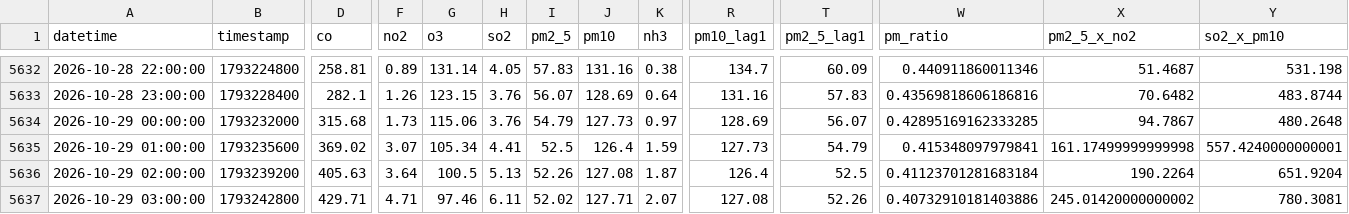
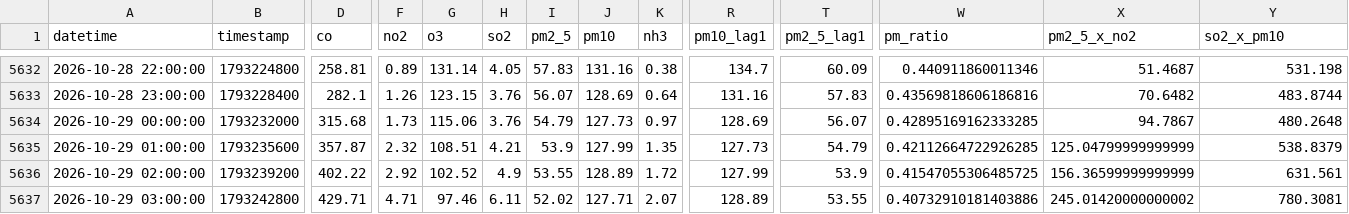
Before and after one commit to uzairharoon-dev/AQI-Predictor-End-to-End-ML-Pipeline-, a CSV file: data/aqi_features.csv, drawn as a sheet; only a part is shown, gaps mark what is left out; the diff covers the shown part only; the diff names each change by its address in the sheet, - before the commit and + after, or states it on an @@ line.

```diff
--- a/data/aqi_features.csv
+++ b/data/aqi_features.csv
-D5635 (co): 369.02
+D5635 (co): 357.87
-F5635 (no2): 3.07
+F5635 (no2): 2.32
-G5635 (o3): 105.34
+G5635 (o3): 108.51
-H5635 (so2): 4.41
+H5635 (so2): 4.21
-I5635 (pm2_5): 52.5
+I5635 (pm2_5): 53.9
-J5635 (pm10): 126.4
+J5635 (pm10): 127.99
-K5635 (nh3): 1.59
+K5635 (nh3): 1.35
-W5635 (pm_ratio): 0.415348097979841
+W5635 (pm_ratio): 0.42112664722926285
-X5635 (pm2_5_x_no2): 161.17499999999998
+X5635 (pm2_5_x_no2): 125.04799999999999
-Y5635 (so2_x_pm10): 557.4240000000001
+Y5635 (so2_x_pm10): 538.8379
-D5636 (co): 405.63
+D5636 (co): 402.22
-F5636 (no2): 3.64
+F5636 (no2): 2.92
-G5636 (o3): 100.5
+G5636 (o3): 102.52
-H5636 (so2): 5.13
+H5636 (so2): 4.9
-I5636 (pm2_5): 52.26
+I5636 (pm2_5): 53.55
-J5636 (pm10): 127.08
+J5636 (pm10): 128.89
-K5636 (nh3): 1.87
+K5636 (nh3): 1.72
-R5636 (pm10_lag1): 126.4
+R5636 (pm10_lag1): 127.99
-T5636 (pm2_5_lag1): 52.5
+T5636 (pm2_5_lag1): 53.9
-W5636 (pm_ratio): 0.41123701281683184
+W5636 (pm_ratio): 0.41547055306485725
-X5636 (pm2_5_x_no2): 190.2264
+X5636 (pm2_5_x_no2): 156.36599999999999
-Y5636 (so2_x_pm10): 651.9204
+Y5636 (so2_x_pm10): 631.561
-R5637 (pm10_lag1): 127.08
+R5637 (pm10_lag1): 128.89
-T5637 (pm2_5_lag1): 52.26
+T5637 (pm2_5_lag1): 53.55
```
Also changed, not shown: 4 added rows and 43 edited cells elsewhere in this file, data/aqi_data.csv.
